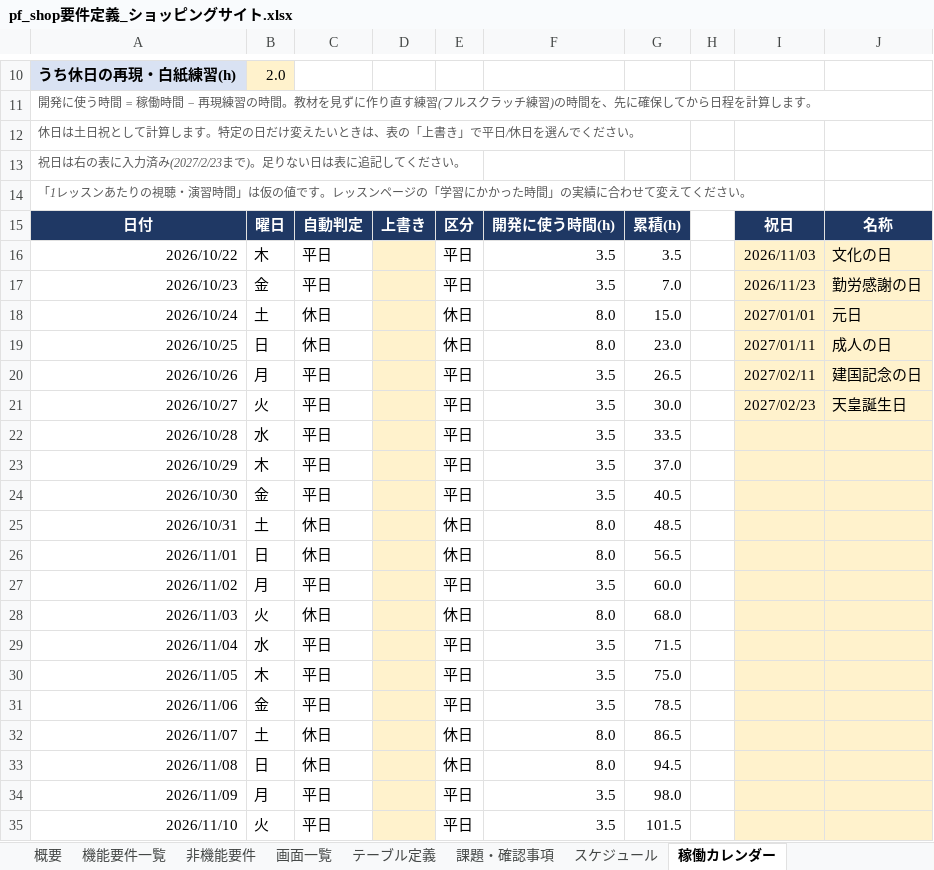
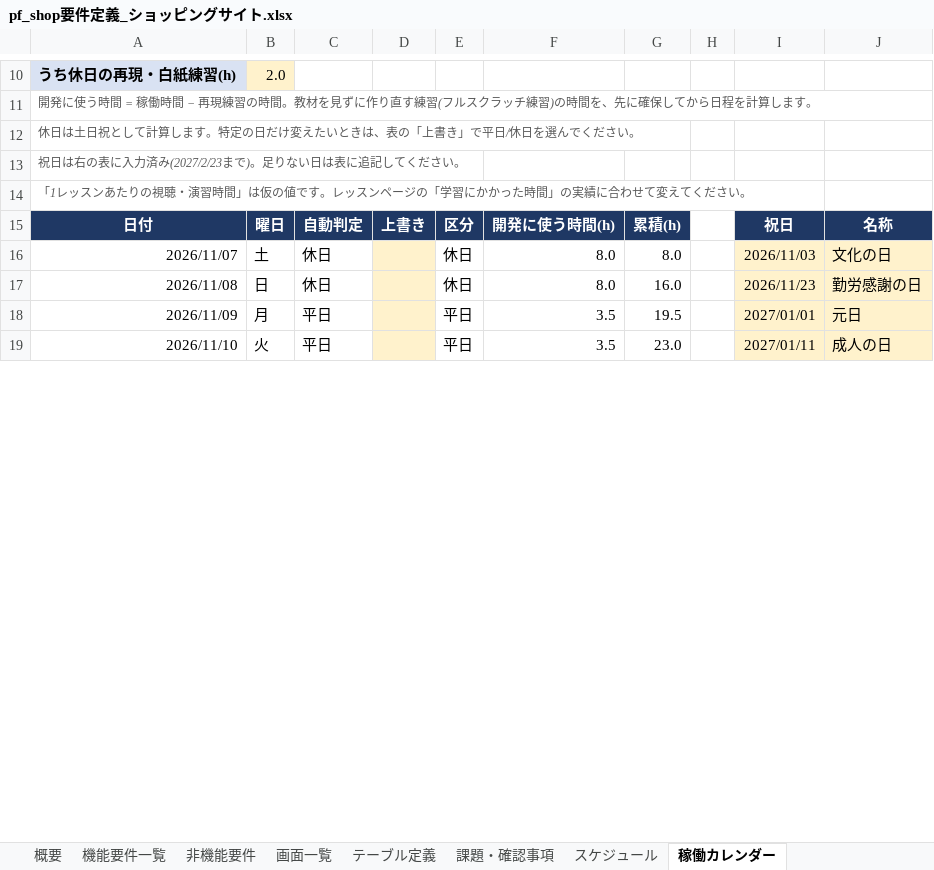
Before and after one commit to Ryo-w1004/pf_shop, an Excel workbook: docs/pf_shop要件定義_ショッピングサイト.xlsx, sheet 稼働カレンダー, drawn as a sheet; only a part is shown, gaps mark what is left out; values as stored, in another font and other column widths than the file's, no borders; conditional formats not drawn; removed rows and columns are numbered as before the commit, all else as after; the diff covers the shown part only; the diff names each change by its address in the sheet, - before the commit and + after, or states it on an @@ line.

```diff
--- a/docs/pf_shop要件定義_ショッピングサイト.xlsx (sheet 稼働カレンダー)
+++ b/docs/pf_shop要件定義_ショッピングサイト.xlsx (sheet 稼働カレンダー)
-row 16: 2026/10/22 | 木 | 平日 |  | 平日 | 3.5 | 3.5 |  | 2026/11/03 | 文化の日
-row 17: 2026/10/23 | 金 | 平日 |  | 平日 | 3.5 | 7.0 |  | 2026/11/23 | 勤労感謝の日
-row 18: 2026/10/24 | 土 | 休日 |  | 休日 | 8.0 | 15.0 |  | 2027/01/01 | 元日
-row 19: 2026/10/25 | 日 | 休日 |  | 休日 | 8.0 | 23.0 |  | 2027/01/11 | 成人の日
-row 20: 2026/10/26 | 月 | 平日 |  | 平日 | 3.5 | 26.5 |  | 2027/02/11 | 建国記念の日
-row 21: 2026/10/27 | 火 | 平日 |  | 平日 | 3.5 | 30.0 |  | 2027/02/23 | 天皇誕生日
-row 22: 2026/10/28 | 水 | 平日 |  | 平日 | 3.5 | 33.5
-row 23: 2026/10/29 | 木 | 平日 |  | 平日 | 3.5 | 37.0
-row 24: 2026/10/30 | 金 | 平日 |  | 平日 | 3.5 | 40.5
-row 25: 2026/10/31 | 土 | 休日 |  | 休日 | 8.0 | 48.5
-row 26: 2026/11/01 | 日 | 休日 |  | 休日 | 8.0 | 56.5
-row 27: 2026/11/02 | 月 | 平日 |  | 平日 | 3.5 | 60.0
-row 28: 2026/11/03 | 火 | 休日 |  | 休日 | 8.0 | 68.0
-row 29: 2026/11/04 | 水 | 平日 |  | 平日 | 3.5 | 71.5
-row 30: 2026/11/05 | 木 | 平日 |  | 平日 | 3.5 | 75.0
-row 31: 2026/11/06 | 金 | 平日 |  | 平日 | 3.5 | 78.5
-G16: 86.5
+G16: 8.0
-I16: (empty)
+I16: 2026/11/03
-J16: (empty)
+J16: 文化の日
-G17: 94.5
+G17: 16.0
-I17: (empty)
+I17: 2026/11/23
-J17: (empty)
+J17: 勤労感謝の日
-G18: 98.0
+G18: 19.5
-I18: (empty)
+I18: 2027/01/01
-J18: (empty)
+J18: 元日
-G19: 101.5
+G19: 23.0
-I19: (empty)
+I19: 2027/01/11
-J19: (empty)
+J19: 成人の日
```
Also changed, not shown: 16 added rows, 185 edited cells and cell formats elsewhere in this sheet, sheet スケジュール, sheet 課題・確認事項, sheet 画面一覧, sheet 機能要件一覧, sheet 概要, sheet テーブル定義, formulas that keep their value, 7 other files.
